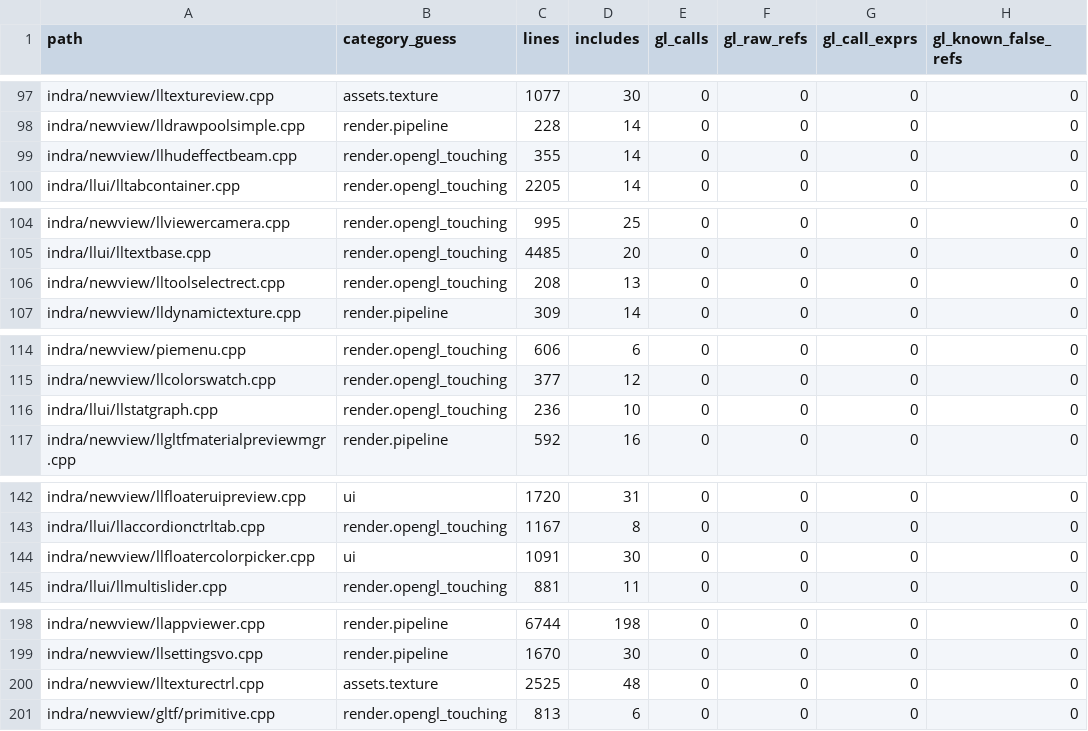
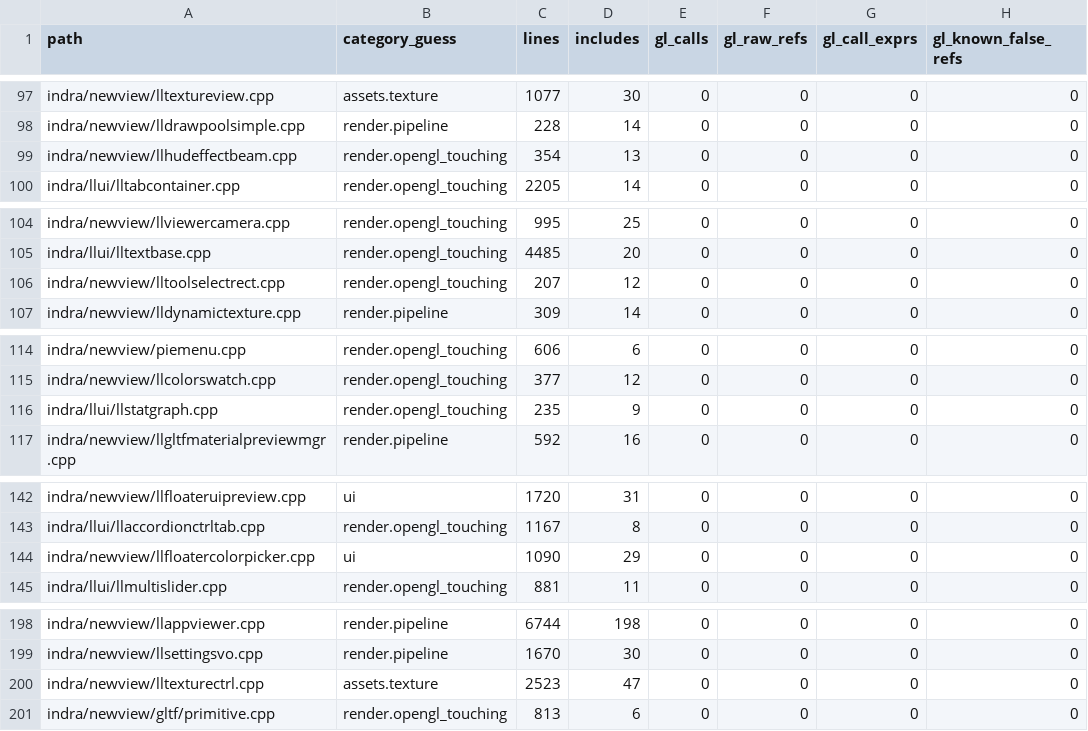
Before and after one commit to Minuit-Ferina/Mare-viewer, a CSV file: docs/architecture/generated/source_inventory.csv, drawn as a sheet; only a part is shown, gaps mark what is left out; the diff covers the shown part only; the diff names each change by its address in the sheet, - before the commit and + after, or states it on an @@ line.

Commit message:
render: trim unused gl header includes

```diff
--- a/docs/architecture/generated/source_inventory.csv
+++ b/docs/architecture/generated/source_inventory.csv
-C99 (lines): 355
+C99 (lines): 354
-D99 (includes): 14
+D99 (includes): 13
-C106 (lines): 208
+C106 (lines): 207
-D106 (includes): 13
+D106 (includes): 12
-C116 (lines): 236
+C116 (lines): 235
-D116 (includes): 10
+D116 (includes): 9
-C144 (lines): 1091
+C144 (lines): 1090
-D144 (includes): 30
+D144 (includes): 29
-C200 (lines): 2525
+C200 (lines): 2523
-D200 (includes): 48
+D200 (includes): 47
```
Also changed, not shown: 5 added rows, 5 removed rows and 20 edited cells elsewhere in this file, 23 other files.
